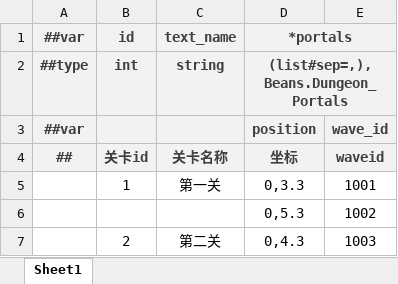
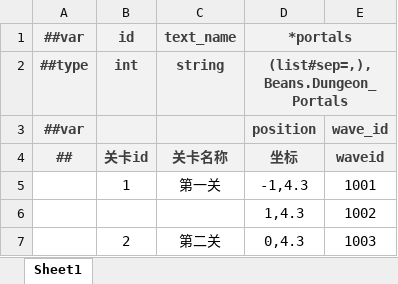
Before and after one commit to BroochWu/ZiStar, an Excel workbook: _ConfigExcels/Datas/dungeon.xlsx, sheet Sheet1, drawn as a sheet; values as stored, in another font and other column widths than the file's, no borders; the diff names each change by its address in the sheet, - before the commit and + after, or states it on an @@ line.

```diff
--- a/_ConfigExcels/Datas/dungeon.xlsx (sheet Sheet1)
+++ b/_ConfigExcels/Datas/dungeon.xlsx (sheet Sheet1)
-D5 (*portals): 0,3.3
+D5 (*portals): -1,4.3
-D6 (*portals): 0,5.3
+D6 (*portals): 1,4.3
```
Also changed, not shown: _ConfigExcels/Datas/__beans__.xlsx, _ConfigExcels/Datas/__tables__.xlsx, 31 other files.
